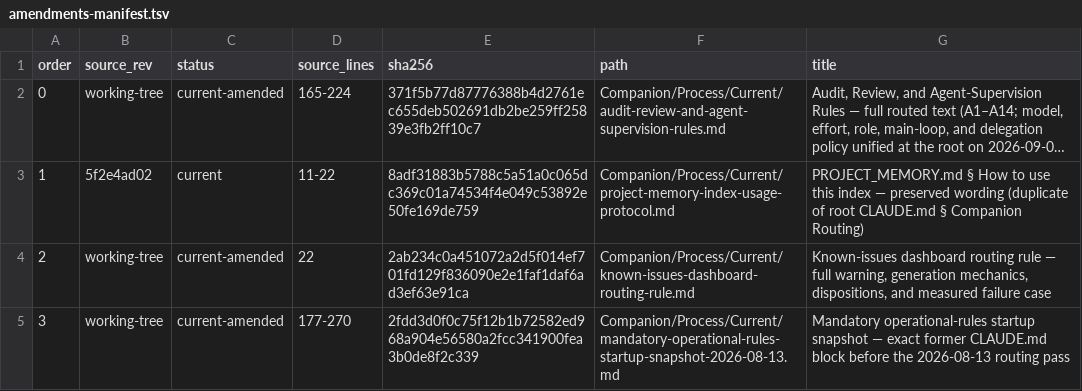
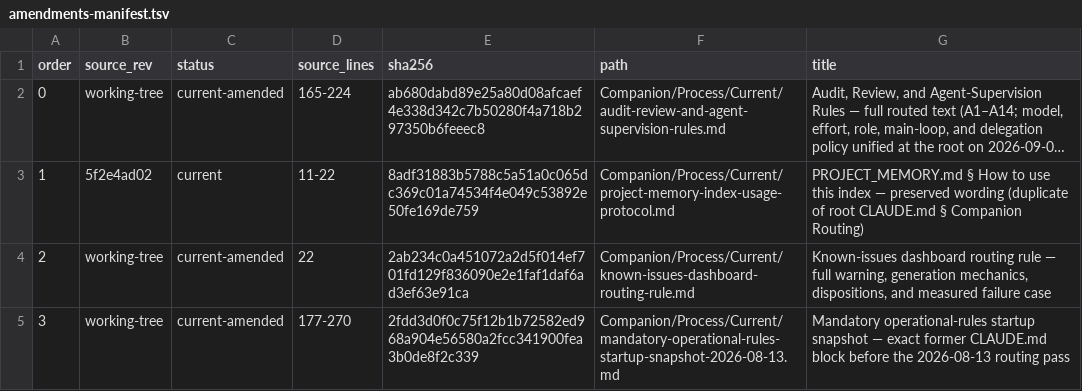
Before and after one commit to TabMail/tabmail-ios, a TSV file: Companion/Process/amendments-manifest.tsv, drawn as a sheet; long unchanged cells end in …; the diff names each change by its address in the sheet, - before the commit and + after, or states it on an @@ line.

Commit message:
Route the reviewer fallback to Fable max and repair the companion verifier
Align the iOS audit process files with the root model-tier rule as amended by the
owner on 2026-09-09: the reviewer is one fresh-context Codex agent at Astra max, and
when Codex is unavailable or refuses twice the round falls back to fresh-context
Claude reviewers at Fable 5.1 max effort instead of holding the gate. The pending
2026-09-07 wording that said "the gate waits; never substitute Claude" is replaced
in both audit-review-and-agent-supervision-rules.md and audit-workflow.md.

Also restores `scripts/compact_ios_rules.rb verify` to green, which had been red on
main since 89e997b95: that commit edited the frozen body of audit-workflow.md below
the current-routing note and wrote a bogus hash into Companion/Rules/manifest.tsv.
The frozen body is restored byte-for-byte, its amendments are carried in the note
block (the designed amendment surface), the original manifest hash is reinstated,
and CLAUDE.md's duplicate never-drop-user-intention link is reduced to one so the
exactly-once link check passes. Documentation only; no application code changes.

Verification: `ruby scripts/compact_ios_rules.rb verify` exit 0 (13 fragments,
43230 bytes byte-identical); `compact_companion_docs.rb verify` reports only two
pre-existing dangling references from gitignored PLAN_*.md files.

Signed-off-by: Kwang Moo Yi <kmyi@tabmail.ai>

```diff
--- a/Companion/Process/amendments-manifest.tsv
+++ b/Companion/Process/amendments-manifest.tsv
-E2 (sha256): 371f5b77d87776388b4d2761ec655deb502691db2be259ff25839e3fb2ff10c7
+E2 (sha256): ab680dabd89e25a80d08afcaef4e338d342c7b50280f4a718b297350b6feeec8
```
Also changed, not shown: Companion/Rules/manifest.tsv, 3 other files.
